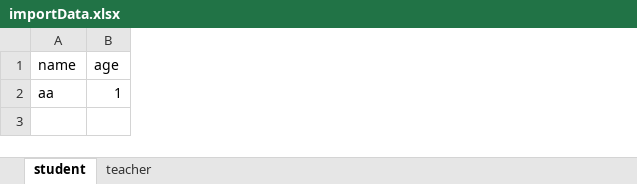
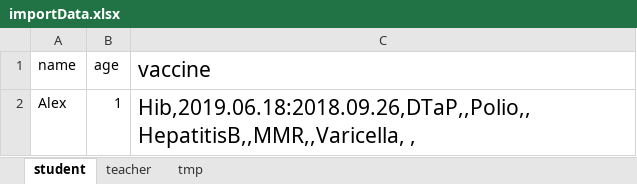
Before and after one commit to AiiDeHua/NEUCSYE6200, an Excel workbook: importData.xlsx, sheet student, drawn as a sheet; values as stored, in another font and other column widths than the file's, no borders; the diff names each change by its address in the sheet, - before the commit and + after, or states it on an @@ line.

Commit message:
add vaccine

```diff
--- a/importData.xlsx (sheet student)
+++ b/importData.xlsx (sheet student)
+sheet tab: tmp
+column C (vaccine), row 2: Hib,2019.06.18:2018.09.26,DTaP,,Polio,,HepatitisB,,MMR,,Varicella, ,
-A2 (name): aa
+A2 (name): Alex
```
Also changed, not shown: sheet teacher, 15 other files.
